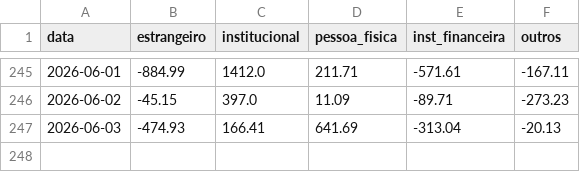
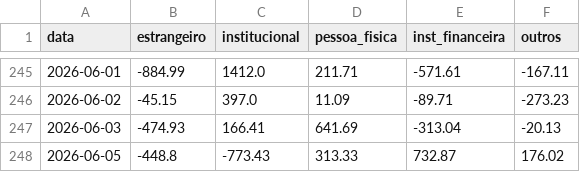
Before and after one commit to PulseDataLabs/PulseWhales, a CSV file: data/b3_fluxo_estrangeiro.csv, drawn as a sheet; only a part is shown, gaps mark what is left out.

```diff
--- a/data/b3_fluxo_estrangeiro.csv
+++ b/data/b3_fluxo_estrangeiro.csv
@@ -247 +247,2 @@ data,estrangeiro,institucional,pessoa_fisica,inst_financeira,outros
 2026-06-03,-474.93,166.41,641.69,-313.04,-20.13
+2026-06-05,-448.8,-773.43,313.33,732.87,176.02
```
Also changed, not shown: data/yahoo_ibov.csv.
